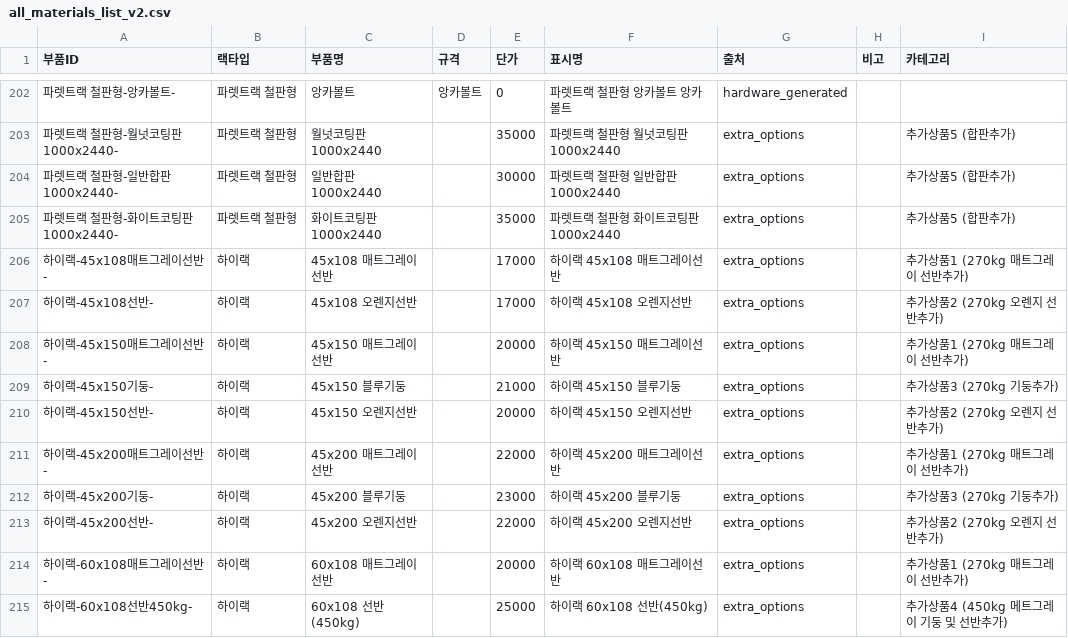
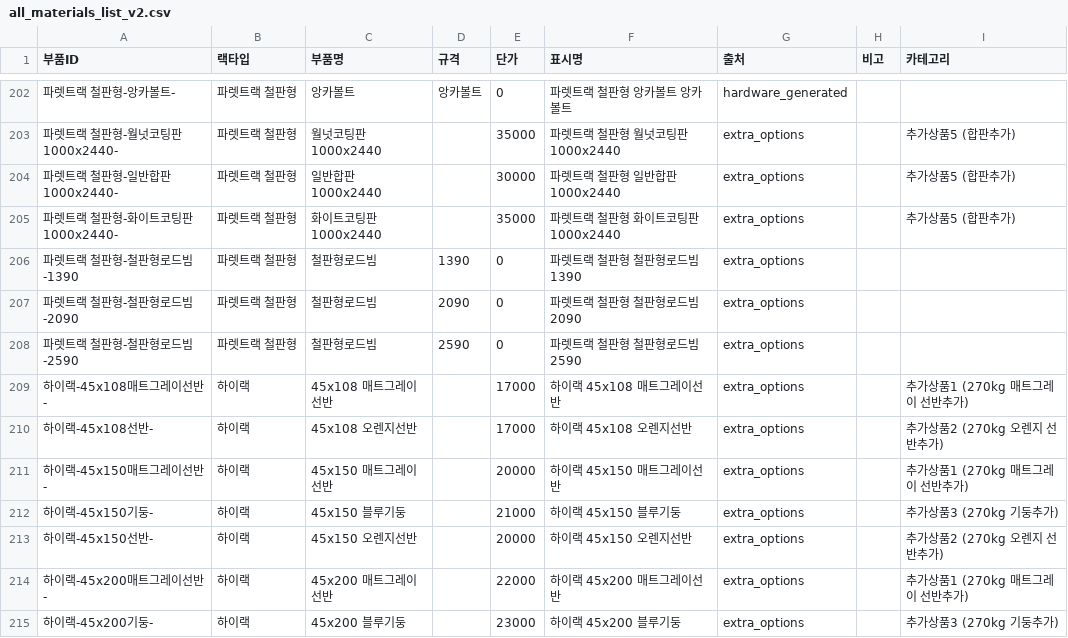
Before and after one commit to HHSsub/sammirack-estimator, a CSV file: public/all_materials_list_v2.csv, drawn as a sheet; only a part is shown, gaps mark what is left out; the shorter side is filled out with more unchanged rows.

Commit message:
철판형도 철판형로드빔 추가

```diff
--- a/public/all_materials_list_v2.csv
+++ b/public/all_materials_list_v2.csv
@@ -205,2 +205,5 @@
 파렛트랙 철판형-화이트코팅판1000x2440-,파렛트랙 철판형,화이트코팅판 1000x2440,,35000,파렛트랙 철판형 화이트코팅판 1000x2440,extra_options,,추가상품5 (합판추가)
+파렛트랙 철판형-철판형로드빔-1390,파렛트랙 철판형,철판형로드빔,1390,0,파렛트랙 철판형 철판형로드빔 1390,extra_options,,
+파렛트랙 철판형-철판형로드빔-2090,파렛트랙 철판형,철판형로드빔,2090,0,파렛트랙 철판형 철판형로드빔 2090,extra_options,,
+파렛트랙 철판형-철판형로드빔-2590,파렛트랙 철판형,철판형로드빔,2590,0,파렛트랙 철판형 철판형로드빔 2590,extra_options,,
 하이랙-45x108매트그레이선반-,하이랙,45x108 매트그레이선반,,17000,하이랙 45x108 매트그레이선반,extra_options,,추가상품1 (270kg 매트그레이 선반추가)
```
Also changed, not shown: 3 other files.
